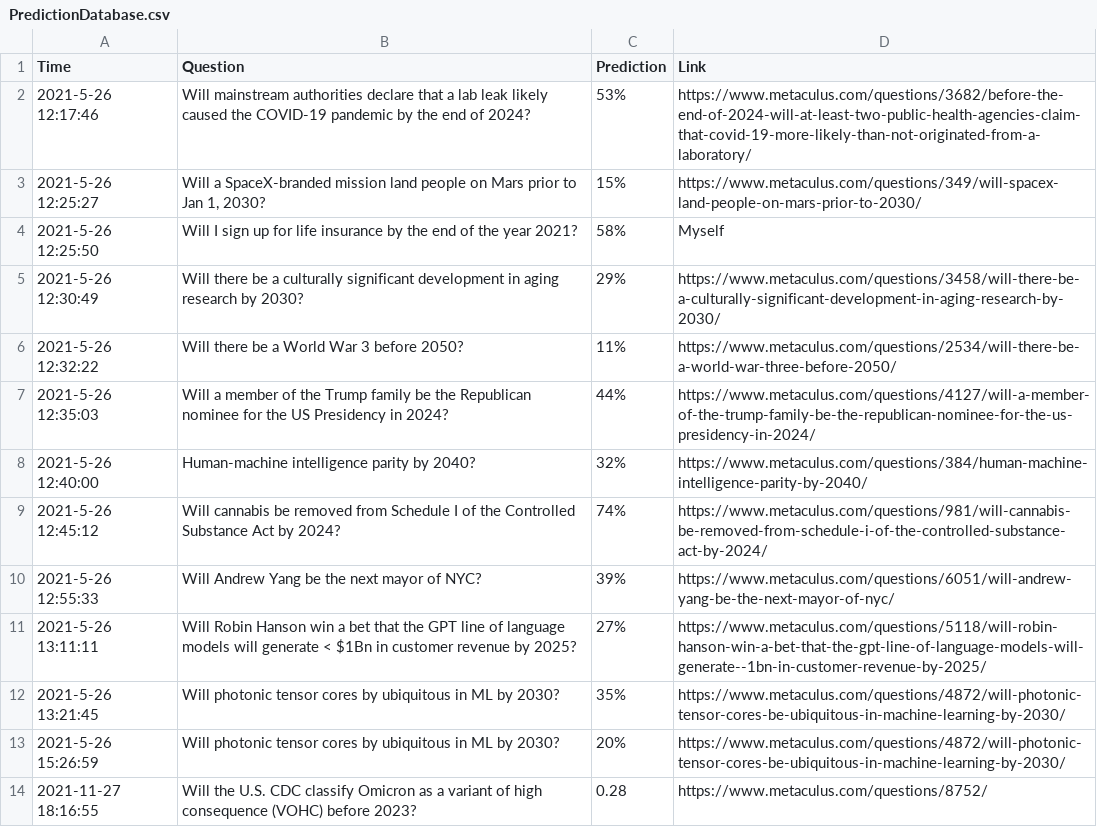
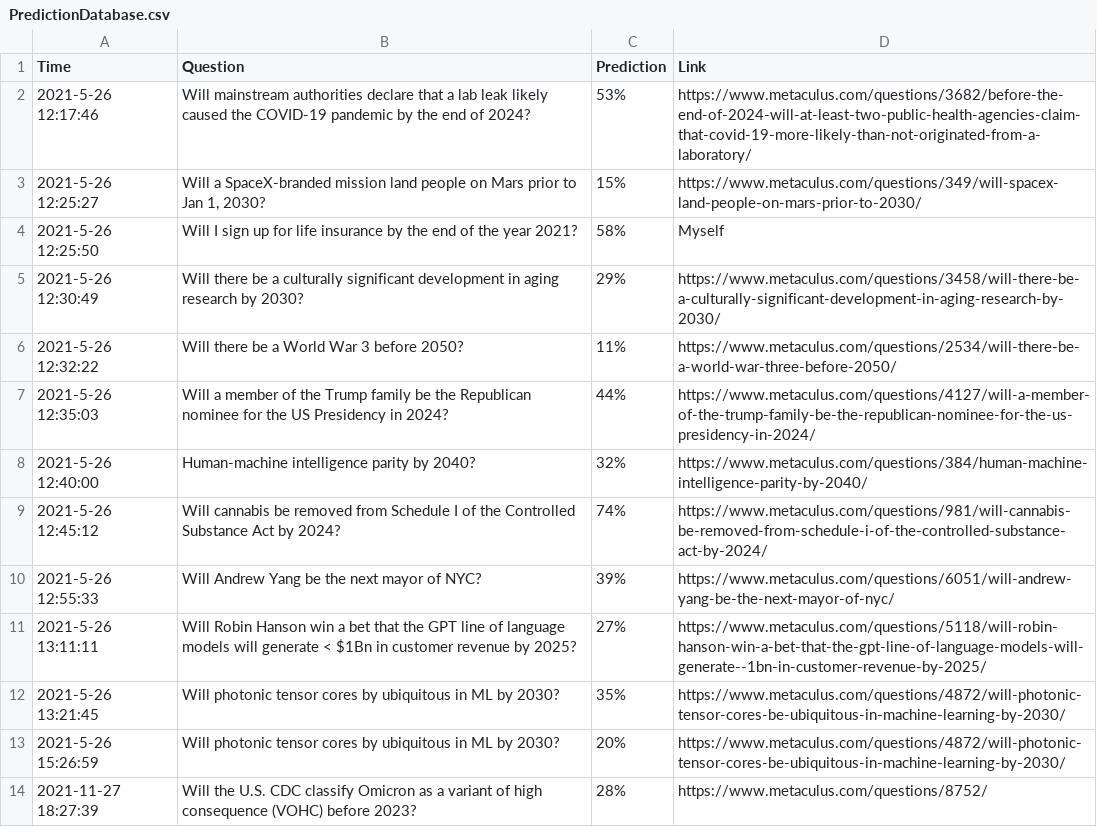
Before and after one commit to MatthewJBarnett/PredictionLogs, a CSV file: PredictionDatabase.csv, drawn as a sheet.

Commit message:
Updating database

```diff
--- a/PredictionDatabase.csv
+++ b/PredictionDatabase.csv
@@ -13,2 +13,2 @@ Time,Question,Prediction,Link
 2021-5-26 15:26:59,Will photonic tensor cores by ubiquitous in ML by 2030?,20%,https://www.metaculus.com/questions/4872/will-photonic-tensor-cores-be-ubiquitous-in-machine-learning-by-2030/
-2021-11-27 18:16:55,Will the U.S. CDC classify Omicron as a variant of high consequence (VOHC) before 2023?,0.28,https://www.metaculus.com/questions/8752/
+2021-11-27 18:27:39,Will the U.S. CDC classify Omicron as a variant of high consequence (VOHC) before 2023?,28%,https://www.metaculus.com/questions/8752/
```
